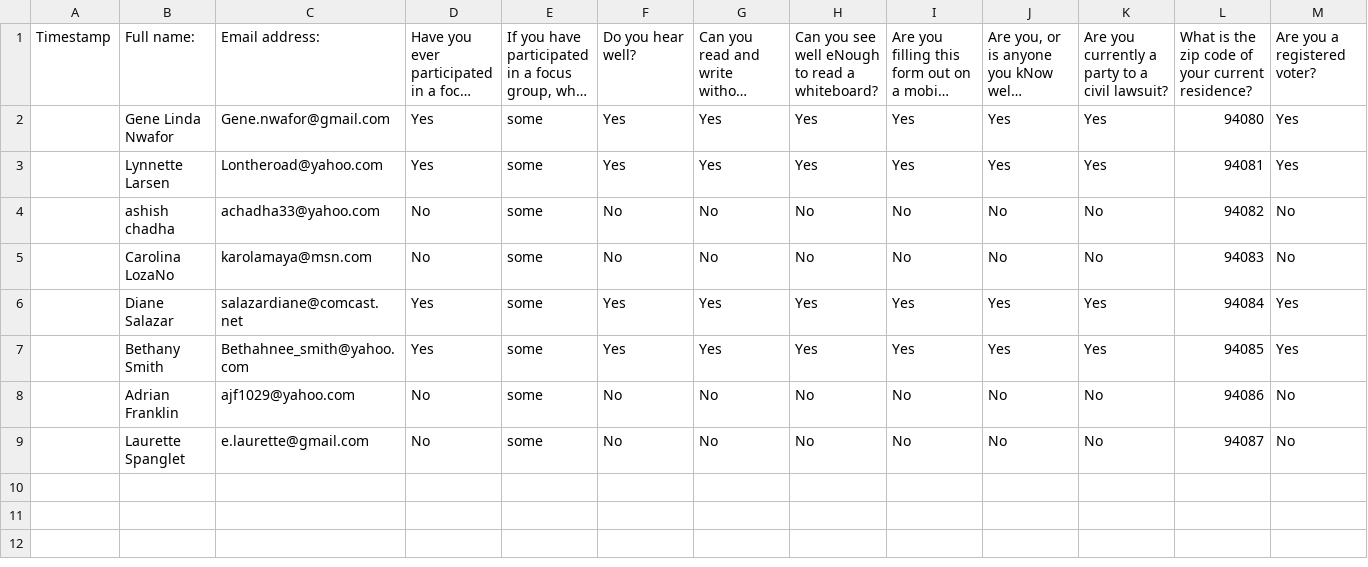
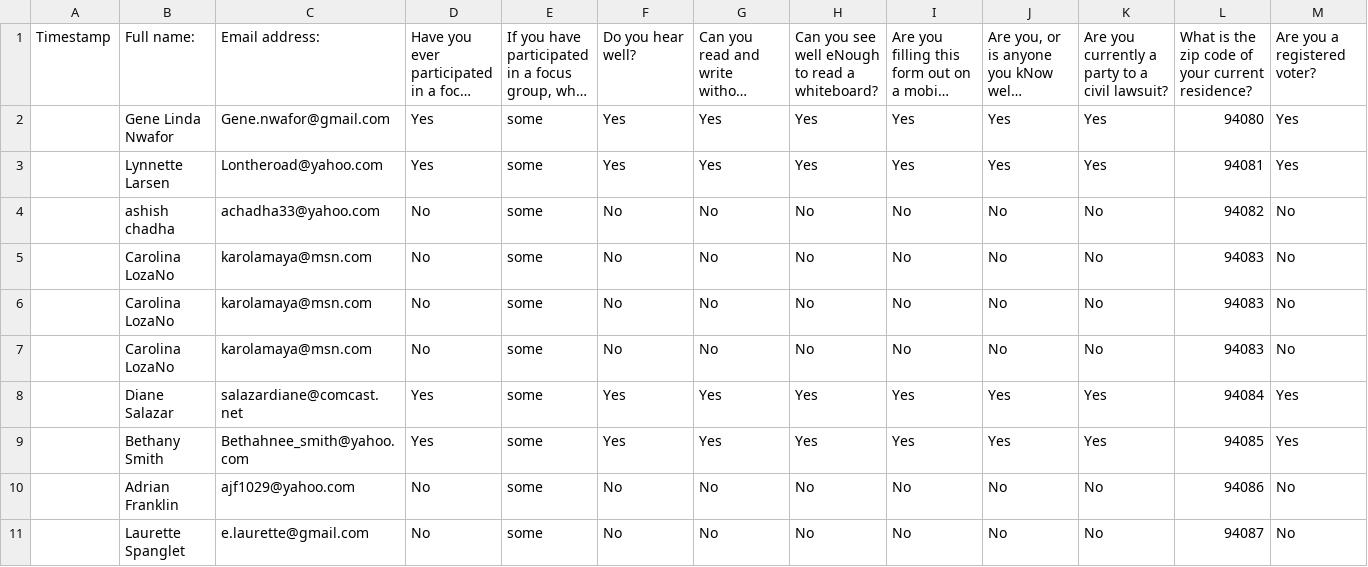
Before and after one commit to yianL/focus-group-tool, a CSV file: resources/sample-responses.csv, drawn as a sheet; only a part is shown; long unchanged cells end in …; rows hold the shown columns only; the diff names each change by its address in the sheet, - before the commit and + after, or states it on an @@ line.

```diff
--- a/resources/sample-responses.csv
+++ b/resources/sample-responses.csv
+row 6:  | Carolina LozaNo | karolamaya@msn.com | No | some | No | No | No | No | No | No | 94083 | No
+row 7:  | Carolina LozaNo | karolamaya@msn.com | No | some | No | No | No | No | No | No | 94083 | No
```
Also changed, not shown: 6 other files.
